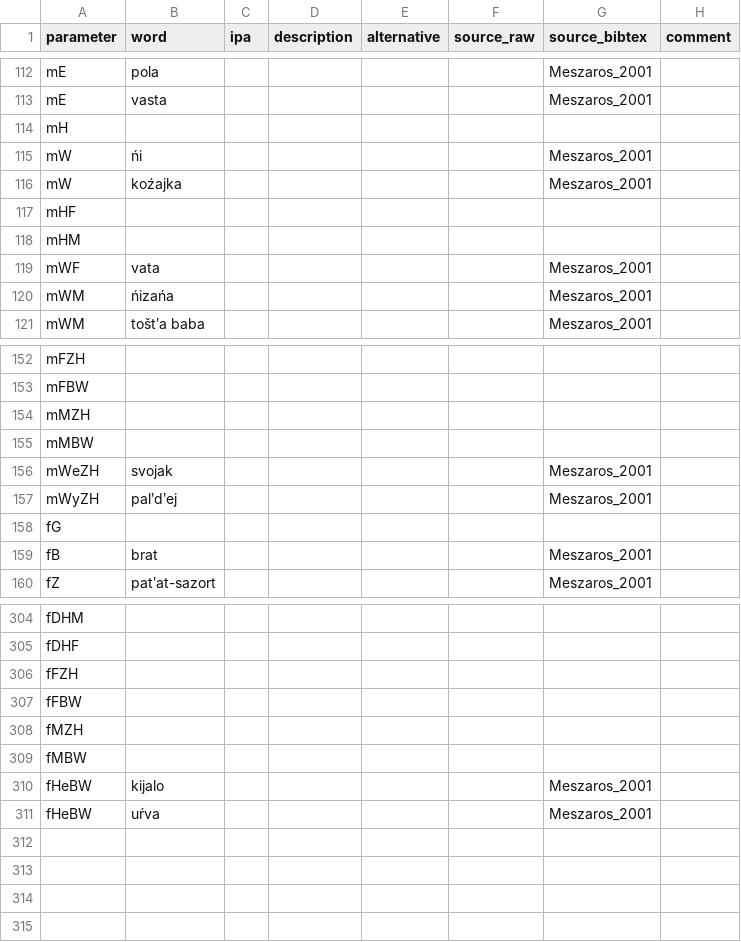
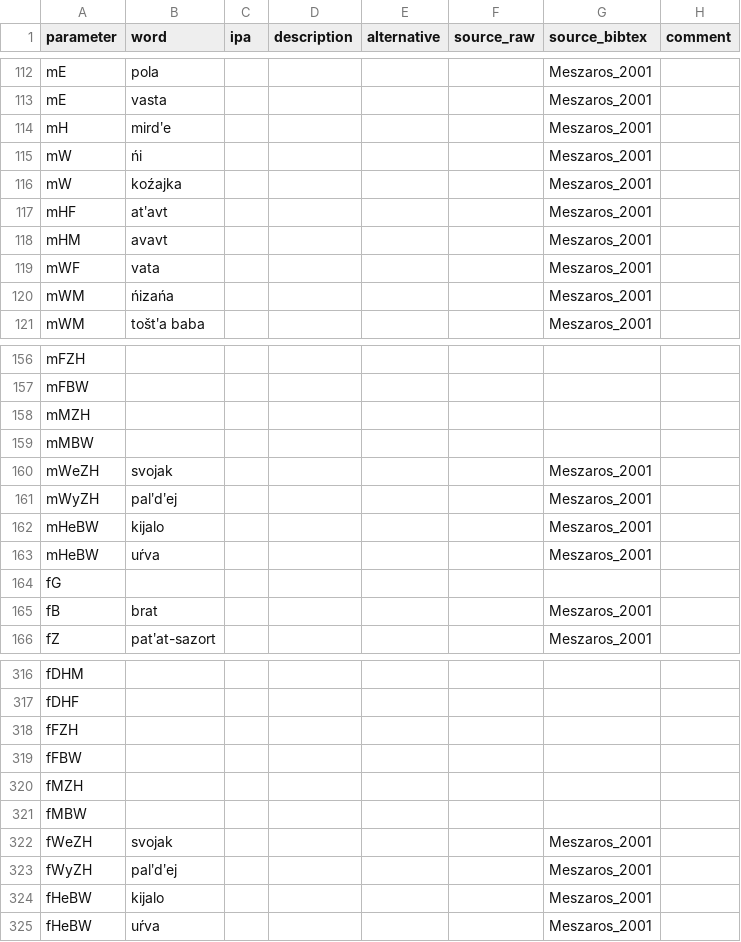
Before and after one commit to kinbank/kinura, a CSV file: kinbank/raw/Uralic/kinura_ErzyaMordvin_erzy1239.csv, drawn as a sheet; only a part is shown, gaps mark what is left out; the diff covers the shown part only.

```diff
--- a/kinbank/raw/Uralic/kinura_ErzyaMordvin_erzy1239.csv
+++ b/kinbank/raw/Uralic/kinura_ErzyaMordvin_erzy1239.csv
@@ -113,7 +113,7 @@ mE,pola,,,,,Meszaros_2001,
 mE,vasta,,,,,Meszaros_2001,
-mH,,,,,,,
+mH,mirdʹe,,,,,Meszaros_2001,
 mW,ńi,,,,,Meszaros_2001,
 mW,koźajka,,,,,Meszaros_2001,
-mHF,,,,,,,
-mHM,,,,,,,
+mHF,atʹavt,,,,,Meszaros_2001,
+mHM,avavt,,,,,Meszaros_2001,
 mWF,vata,,,,,Meszaros_2001,
@@ -157,2 +161,4 @@ mWeZH,svojak,,,,,Meszaros_2001,
 mWyZH,palʹdʹej,,,,,Meszaros_2001,
+mHeBW,kijalo,,,,,Meszaros_2001,
+mHeBW,uŕva,,,,,Meszaros_2001,
 fG,,,,,,,
@@ -309,2 +321,4 @@ fMZH,,,,,,,
 fMBW,,,,,,,
+fWeZH,svojak,,,,,Meszaros_2001,
+fWyZH,palʹdʹej,,,,,Meszaros_2001,
 fHeBW,kijalo,,,,,Meszaros_2001,
```
Also changed, not shown: 10 added rows and 14 edited cells elsewhere in this file.
